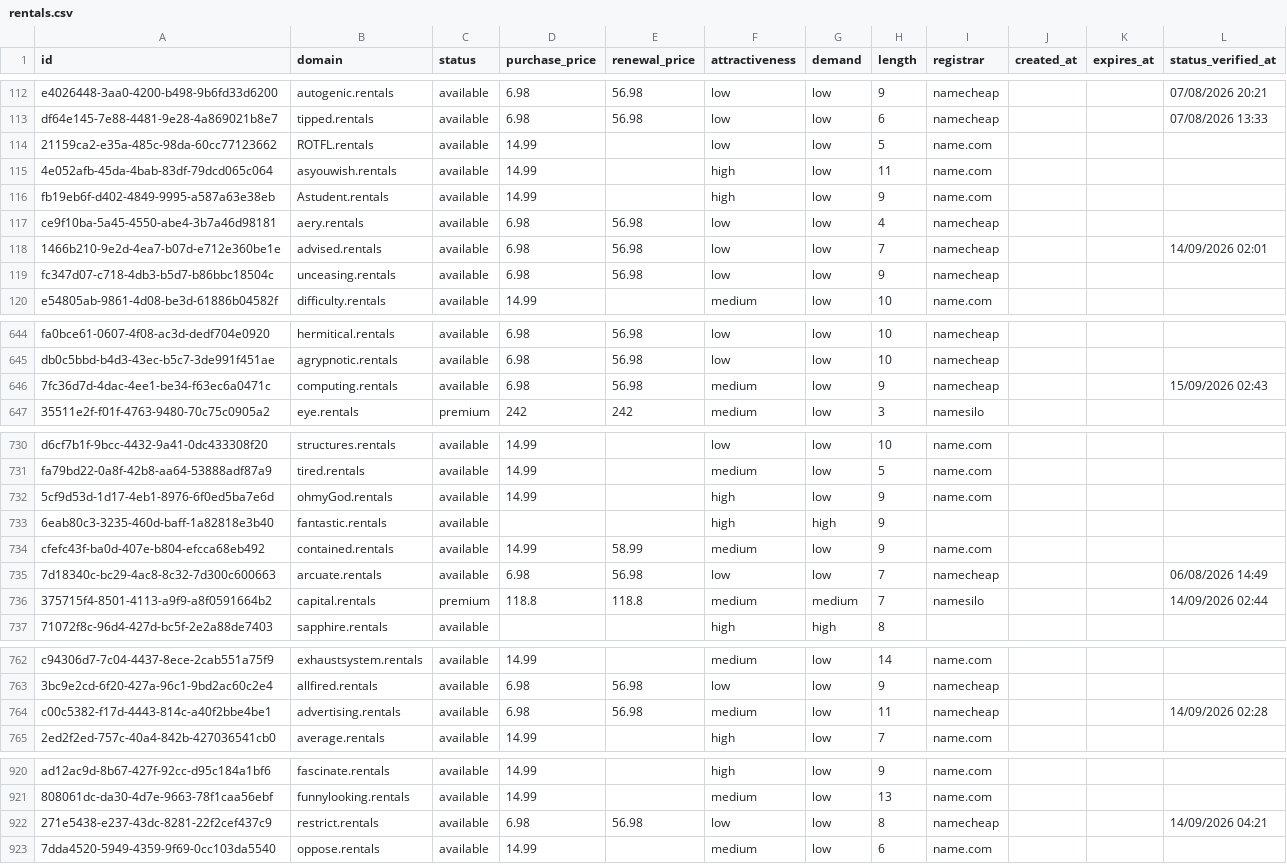
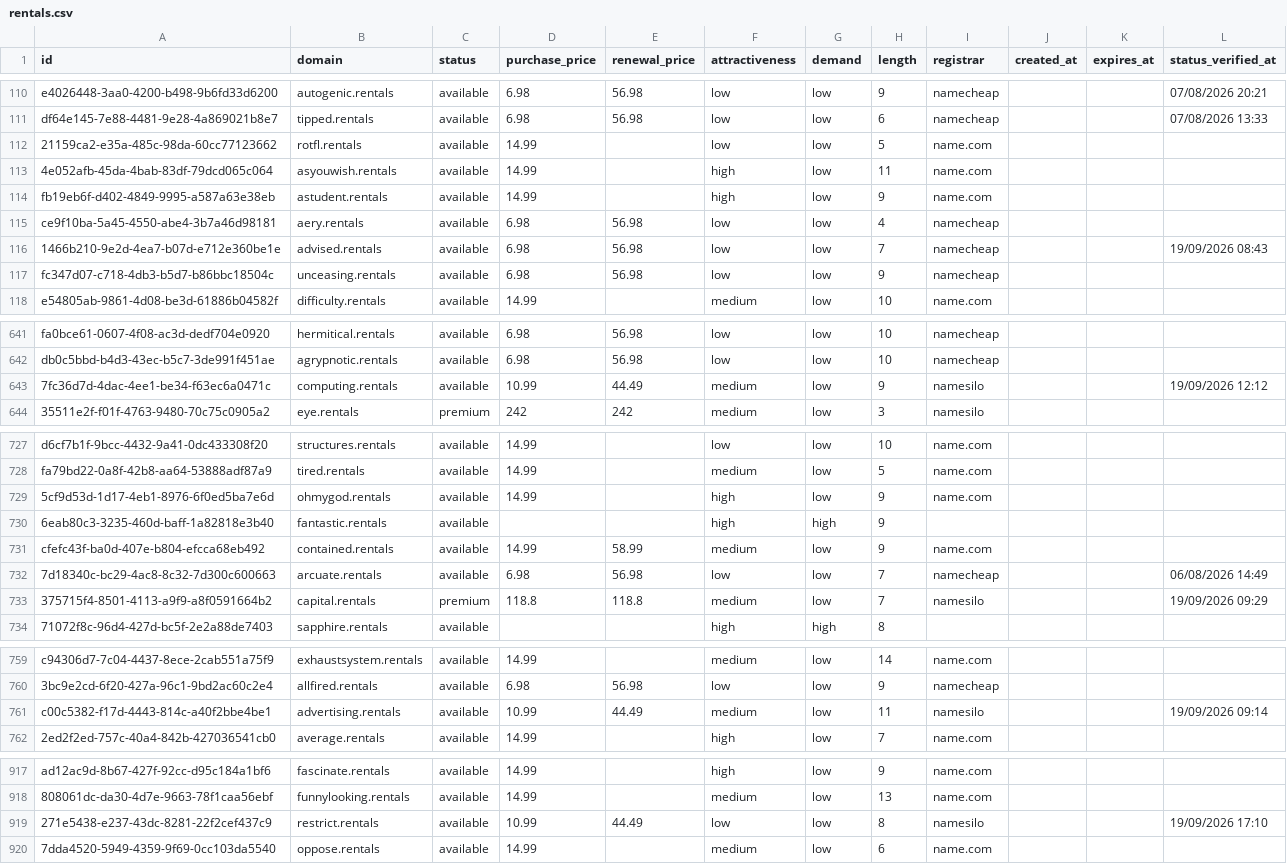
Before and after one commit to UniqueDomains/rentals-oneword-domains, a CSV file: rentals.csv, drawn as a sheet; only a part is shown, gaps mark what is left out; the diff covers the shown part only.

Commit message:
Domains update

```diff
--- a/rentals.csv
+++ b/rentals.csv
@@ -113,7 +111,7 @@ e4026448-3aa0-4200-b498-9b6fd33d6200,autogenic.rentals,available,6.98,56.98,low,
 df64e145-7e88-4481-9e28-4a869021b8e7,tipped.rentals,available,6.98,56.98,low,low,6,namecheap,,,07/08/2026 13:33
-21159ca2-e35a-485c-98da-60cc77123662,ROTFL.rentals,available,14.99,,low,low,5,name.com,,,
+21159ca2-e35a-485c-98da-60cc77123662,rotfl.rentals,available,14.99,,low,low,5,name.com,,,
 4e052afb-45da-4bab-83df-79dcd065c064,asyouwish.rentals,available,14.99,,high,low,11,name.com,,,
-fb19eb6f-d402-4849-9995-a587a63e38eb,Astudent.rentals,available,14.99,,high,low,9,name.com,,,
+fb19eb6f-d402-4849-9995-a587a63e38eb,astudent.rentals,available,14.99,,high,low,9,name.com,,,
 ce9f10ba-5a45-4550-abe4-3b7a46d98181,aery.rentals,available,6.98,56.98,low,low,4,namecheap,,,
-1466b210-9e2d-4ea7-b07d-e712e360be1e,advised.rentals,available,6.98,56.98,low,low,7,namecheap,,,14/09/2026 02:01
+1466b210-9e2d-4ea7-b07d-e712e360be1e,advised.rentals,available,6.98,56.98,low,low,7,namecheap,,,19/09/2026 08:43
 fc347d07-c718-4db3-b5d7-b86bbc18504c,unceasing.rentals,available,6.98,56.98,low,low,9,namecheap,,,
@@ -645,3 +642,3 @@ fa0bce61-0607-4f08-ac3d-dedf704e0920,hermitical.rentals,available,6.98,56.98,low
 db0c5bbd-b4d3-43ec-b5c7-3de991f451ae,agrypnotic.rentals,available,6.98,56.98,low,low,10,namecheap,,,
-7fc36d7d-4dac-4ee1-be34-f63ec6a0471c,computing.rentals,available,6.98,56.98,medium,low,9,namecheap,,,15/09/2026 02:43
+7fc36d7d-4dac-4ee1-be34-f63ec6a0471c,computing.rentals,available,10.99,44.49,medium,low,9,namesilo,,,19/09/2026 12:12
 35511e2f-f01f-4763-9480-70c75c0905a2,eye.rentals,premium,242,242,medium,low,3,namesilo,,,
@@ -731,3 +728,3 @@ d6cf7b1f-9bcc-4432-9a41-0dc433308f20,structures.rentals,available,14.99,,low,low
 fa79bd22-0a8f-42b8-aa64-53888adf87a9,tired.rentals,available,14.99,,medium,low,5,name.com,,,
-5cf9d53d-1d17-4eb1-8976-6f0ed5ba7e6d,ohmyGod.rentals,available,14.99,,high,low,9,name.com,,,
+5cf9d53d-1d17-4eb1-8976-6f0ed5ba7e6d,ohmygod.rentals,available,14.99,,high,low,9,name.com,,,
 6eab80c3-3235-460d-baff-1a82818e3b40,fantastic.rentals,available,,,high,high,9,,,,
@@ -735,3 +732,3 @@ cfefc43f-ba0d-407e-b804-efcca68eb492,contained.rentals,available,14.99,58.99,med
 7d18340c-bc29-4ac8-8c32-7d300c600663,arcuate.rentals,available,6.98,56.98,low,low,7,namecheap,,,06/08/2026 14:49
-375715f4-8501-4113-a9f9-a8f0591664b2,capital.rentals,premium,118.8,118.8,medium,medium,7,namesilo,,,14/09/2026 02:44
+375715f4-8501-4113-a9f9-a8f0591664b2,capital.rentals,premium,118.8,118.8,medium,low,7,namesilo,,,19/09/2026 09:29
 71072f8c-96d4-427d-bc5f-2e2a88de7403,sapphire.rentals,available,,,high,high,8,,,,
@@ -763,3 +760,3 @@ c94306d7-7c04-4437-8ece-2cab551a75f9,exhaustsystem.rentals,available,14.99,,medi
 3bc9e2cd-6f20-427a-96c1-9bd2ac60c2e4,allfired.rentals,available,6.98,56.98,low,low,9,namecheap,,,
-c00c5382-f17d-4443-814c-a40f2bbe4be1,advertising.rentals,available,6.98,56.98,medium,low,11,namecheap,,,14/09/2026 02:28
+c00c5382-f17d-4443-814c-a40f2bbe4be1,advertising.rentals,available,10.99,44.49,medium,low,11,namesilo,,,19/09/2026 09:14
 2ed2f2ed-757c-40a4-842b-427036541cb0,average.rentals,available,14.99,,high,low,7,name.com,,,
@@ -921,3 +918,3 @@ ad12ac9d-8b67-427f-92cc-d95c184a1bf6,fascinate.rentals,available,14.99,,high,low
 808061dc-da30-4d7e-9663-78f1caa56ebf,funnylooking.rentals,available,14.99,,medium,low,13,name.com,,,
-271e5438-e237-43dc-8281-22f2cef437c9,restrict.rentals,available,6.98,56.98,low,low,8,namecheap,,,14/09/2026 04:21
+271e5438-e237-43dc-8281-22f2cef437c9,restrict.rentals,available,10.99,44.49,low,low,8,namesilo,,,19/09/2026 17:10
 7dda4520-5949-4359-9f69-0cc103da5540,oppose.rentals,available,14.99,,medium,low,6,name.com,,,
```
Also changed, not shown: 4 added rows, 4 removed rows and 68 edited cells elsewhere in this file, 4 other files.
